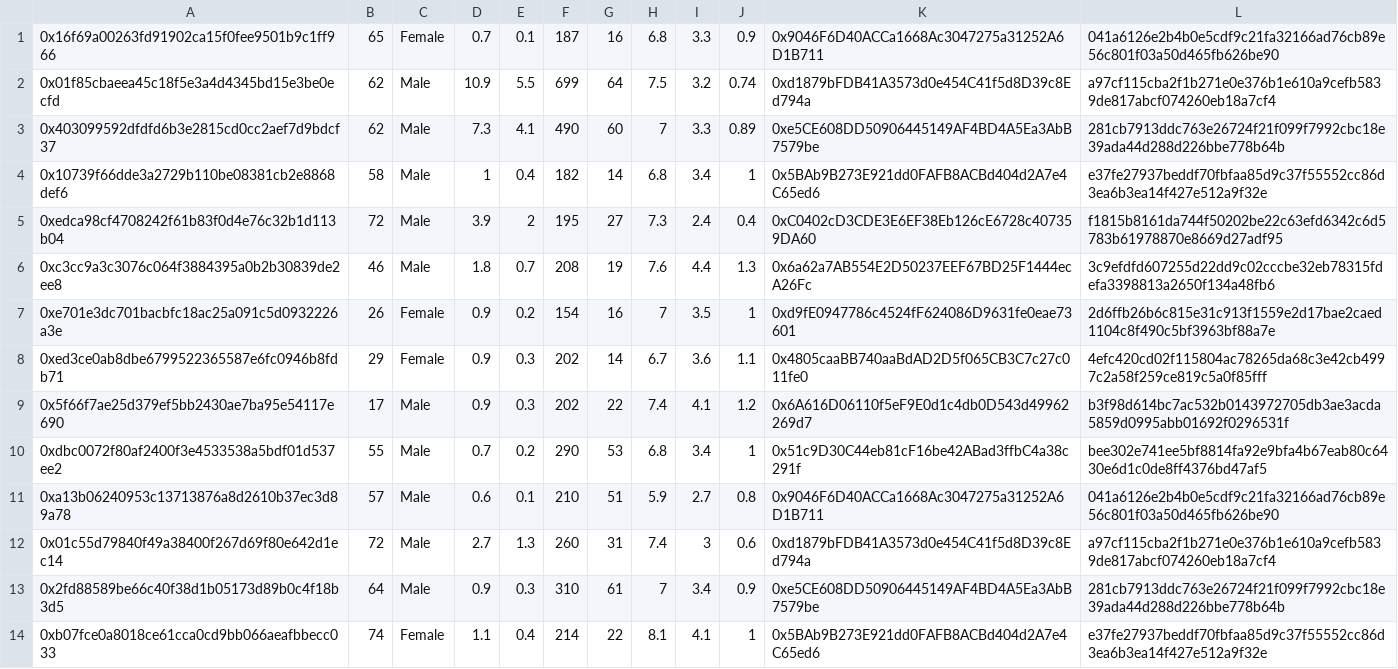
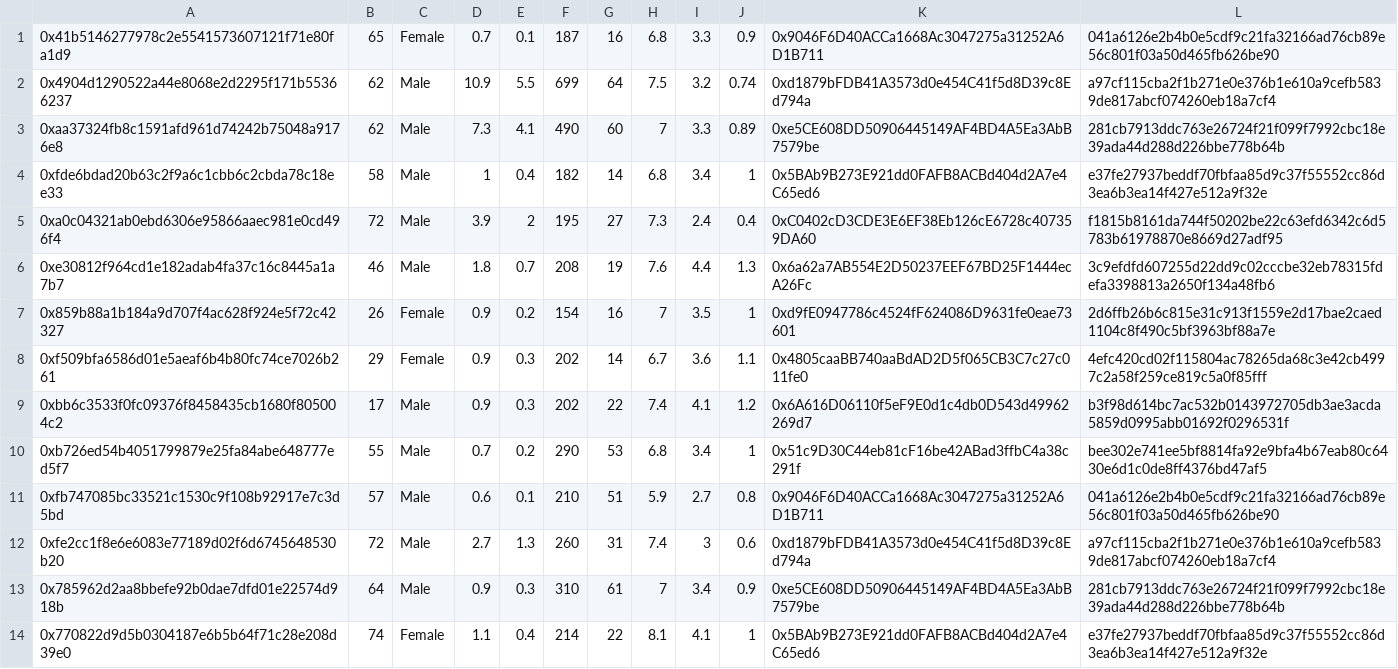
Before and after one commit to nigelmcintyre/sidechain_ehr, a CSV file: loadTest/test_data/indian_liver_patient_doctor_address.csv, drawn as a sheet; only a part is shown; the diff covers the shown part only.

```diff
--- a/loadTest/test_data/indian_liver_patient_doctor_address.csv
+++ b/loadTest/test_data/indian_liver_patient_doctor_address.csv
@@ -1,14 +1,14 @@
-0x16f69a00263fd91902ca15f0fee9501b9c1ff966,65,Female,0.7,0.1,187,16,6.8,3.3,0.9,0x9046F6D40ACCa1668Ac3047275a31252A6D1B711,041a6126e2b4b0e5cdf9c21fa32166ad76cb89e56c801f03a50d465fb626be90
-0x01f85cbaeea45c18f5e3a4d4345bd15e3be0ecfd,62,Male,10.9,5.5,699,64,7.5,3.2,0.74,0xd1879bFDB41A3573d0e454C41f5d8D39c8Ed794a,a97cf115cba2f1b271e0e376b1e610a9cefb5839de817abcf074260eb18a7cf4
-0x403099592dfdfd6b3e2815cd0cc2aef7d9bdcf37,62,Male,7.3,4.1,490,60,7,3.3,0.89,0xe5CE608DD50906445149AF4BD4A5Ea3AbB7579be,281cb7913ddc763e26724f21f099f7992cbc18e39ada44d288d226bbe778b64b
-0x10739f66dde3a2729b110be08381cb2e8868def6,58,Male,1,0.4,182,14,6.8,3.4,1,0x5BAb9B273E921dd0FAFB8ACBd404d2A7e4C65ed6,e37fe27937beddf70fbfaa85d9c37f55552cc86d3ea6b3ea14f427e512a9f32e
-0xedca98cf4708242f61b83f0d4e76c32b1d113b04,72,Male,3.9,2,195,27,7.3,2.4,0.4,0xC0402cD3CDE3E6EF38Eb126cE6728c407359DA60,f1815b8161da744f50202be22c63efd6342c6d5783b61978870e8669d27adf95
-0xc3cc9a3c3076c064f3884395a0b2b30839de2ee8,46,Male,1.8,0.7,208,19,7.6,4.4,1.3,0x6a62a7AB554E2D50237EEF67BD25F1444ecA26Fc,3c9efdfd607255d22dd9c02cccbe32eb78315fdefa3398813a2650f134a48fb6
-0xe701e3dc701bacbfc18ac25a091c5d0932226a3e,26,Female,0.9,0.2,154,16,7,3.5,1,0xd9fE0947786c4524fF624086D9631fe0eae73601,2d6ffb26b6c815e31c913f1559e2d17bae2caed1104c8f490c5bf3963bf88a7e
-0xed3ce0ab8dbe6799522365587e6fc0946b8fdb71,29,Female,0.9,0.3,202,14,6.7,3.6,1.1,0x4805caaBB740aaBdAD2D5f065CB3C7c27c011fe0,4efc420cd02f115804ac78265da68c3e42cb4997c2a58f259ce819c5a0f85fff
-0x5f66f7ae25d379ef5bb2430ae7ba95e54117e690,17,Male,0.9,0.3,202,22,7.4,4.1,1.2,0x6A616D06110f5eF9E0d1c4db0D543d49962269d7,b3f98d614bc7ac532b0143972705db3ae3acda5859d0995abb01692f0296531f
-0xdbc0072f80af2400f3e4533538a5bdf01d537ee2,55,Male,0.7,0.2,290,53,6.8,3.4,1,0x51c9D30C44eb81cF16be42ABad3ffbC4a38c291f,bee302e741ee5bf8814fa92e9bfa4b67eab80c6430e6d1c0de8ff4376bd47af5
-0xa13b06240953c13713876a8d2610b37ec3d89a78,57,Male,0.6,0.1,210,51,5.9,2.7,0.8,0x9046F6D40ACCa1668Ac3047275a31252A6D1B711,041a6126e2b4b0e5cdf9c21fa32166ad76cb89e56c801f03a50d465fb626be90
-0x01c55d79840f49a38400f267d69f80e642d1ec14,72,Male,2.7,1.3,260,31,7.4,3,0.6,0xd1879bFDB41A3573d0e454C41f5d8D39c8Ed794a,a97cf115cba2f1b271e0e376b1e610a9cefb5839de817abcf074260eb18a7cf4
-0x2fd88589be66c40f38d1b05173d89b0c4f18b3d5,64,Male,0.9,0.3,310,61,7,3.4,0.9,0xe5CE608DD50906445149AF4BD4A5Ea3AbB7579be,281cb7913ddc763e26724f21f099f7992cbc18e39ada44d288d226bbe778b64b
-0xb07fce0a8018ce61cca0cd9bb066aeafbbecc033,74,Female,1.1,0.4,214,22,8.1,4.1,1,0x5BAb9B273E921dd0FAFB8ACBd404d2A7e4C65ed6,e37fe27937beddf70fbfaa85d9c37f55552cc86d3ea6b3ea14f427e512a9f32e
+0x41b5146277978c2e5541573607121f71e80fa1d9,65,Female,0.7,0.1,187,16,6.8,3.3,0.9,0x9046F6D40ACCa1668Ac3047275a31252A6D1B711,041a6126e2b4b0e5cdf9c21fa32166ad76cb89e56c801f03a50d465fb626be90
+0x4904d1290522a44e8068e2d2295f171b55366237,62,Male,10.9,5.5,699,64,7.5,3.2,0.74,0xd1879bFDB41A3573d0e454C41f5d8D39c8Ed794a,a97cf115cba2f1b271e0e376b1e610a9cefb5839de817abcf074260eb18a7cf4
+0xaa37324fb8c1591afd961d74242b75048a9176e8,62,Male,7.3,4.1,490,60,7,3.3,0.89,0xe5CE608DD50906445149AF4BD4A5Ea3AbB7579be,281cb7913ddc763e26724f21f099f7992cbc18e39ada44d288d226bbe778b64b
+0xfde6bdad20b63c2f9a6c1cbb6c2cbda78c18ee33,58,Male,1,0.4,182,14,6.8,3.4,1,0x5BAb9B273E921dd0FAFB8ACBd404d2A7e4C65ed6,e37fe27937beddf70fbfaa85d9c37f55552cc86d3ea6b3ea14f427e512a9f32e
+0xa0c04321ab0ebd6306e95866aaec981e0cd496f4,72,Male,3.9,2,195,27,7.3,2.4,0.4,0xC0402cD3CDE3E6EF38Eb126cE6728c407359DA60,f1815b8161da744f50202be22c63efd6342c6d5783b61978870e8669d27adf95
+0xe30812f964cd1e182adab4fa37c16c8445a1a7b7,46,Male,1.8,0.7,208,19,7.6,4.4,1.3,0x6a62a7AB554E2D50237EEF67BD25F1444ecA26Fc,3c9efdfd607255d22dd9c02cccbe32eb78315fdefa3398813a2650f134a48fb6
+0x859b88a1b184a9d707f4ac628f924e5f72c42327,26,Female,0.9,0.2,154,16,7,3.5,1,0xd9fE0947786c4524fF624086D9631fe0eae73601,2d6ffb26b6c815e31c913f1559e2d17bae2caed1104c8f490c5bf3963bf88a7e
+0xf509bfa6586d01e5aeaf6b4b80fc74ce7026b261,29,Female,0.9,0.3,202,14,6.7,3.6,1.1,0x4805caaBB740aaBdAD2D5f065CB3C7c27c011fe0,4efc420cd02f115804ac78265da68c3e42cb4997c2a58f259ce819c5a0f85fff
+0xbb6c3533f0fc09376f8458435cb1680f805004c2,17,Male,0.9,0.3,202,22,7.4,4.1,1.2,0x6A616D06110f5eF9E0d1c4db0D543d49962269d7,b3f98d614bc7ac532b0143972705db3ae3acda5859d0995abb01692f0296531f
+0xb726ed54b4051799879e25fa84abe648777ed5f7,55,Male,0.7,0.2,290,53,6.8,3.4,1,0x51c9D30C44eb81cF16be42ABad3ffbC4a38c291f,bee302e741ee5bf8814fa92e9bfa4b67eab80c6430e6d1c0de8ff4376bd47af5
+0xfb747085bc33521c1530c9f108b92917e7c3d5bd,57,Male,0.6,0.1,210,51,5.9,2.7,0.8,0x9046F6D40ACCa1668Ac3047275a31252A6D1B711,041a6126e2b4b0e5cdf9c21fa32166ad76cb89e56c801f03a50d465fb626be90
+0xfe2cc1f8e6e6083e77189d02f6d6745648530b20,72,Male,2.7,1.3,260,31,7.4,3,0.6,0xd1879bFDB41A3573d0e454C41f5d8D39c8Ed794a,a97cf115cba2f1b271e0e376b1e610a9cefb5839de817abcf074260eb18a7cf4
+0x785962d2aa8bbefe92b0dae7dfd01e22574d918b,64,Male,0.9,0.3,310,61,7,3.4,0.9,0xe5CE608DD50906445149AF4BD4A5Ea3AbB7579be,281cb7913ddc763e26724f21f099f7992cbc18e39ada44d288d226bbe778b64b
+0x770822d9d5b0304187e6b5b64f71c28e208d39e0,74,Female,1.1,0.4,214,22,8.1,4.1,1,0x5BAb9B273E921dd0FAFB8ACBd404d2A7e4C65ed6,e37fe27937beddf70fbfaa85d9c37f55552cc86d3ea6b3ea14f427e512a9f32e
```
Also changed, not shown: 86 edited cells elsewhere in this file, loadTest/test_data/update_indian_liver.csv, 25 other files.
